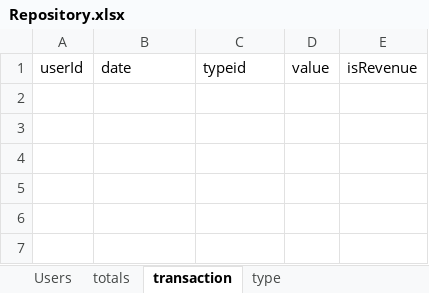
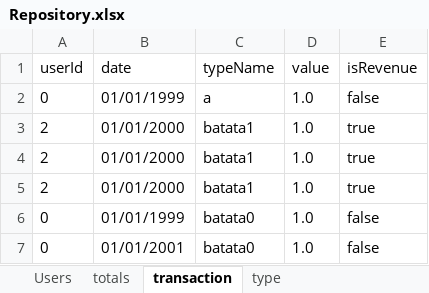
Before and after one commit to LordRufas/expensesV2, an Excel workbook: expensesv2/data/Repository.xlsx, sheet transaction, drawn as a sheet; values as stored, in another font and other column widths than the file's, no borders; the diff names each change by its address in the sheet, - before the commit and + after, or states it on an @@ line.

```diff
--- a/expensesv2/data/Repository.xlsx (sheet transaction)
+++ b/expensesv2/data/Repository.xlsx (sheet transaction)
-C1: typeid
+C1: typeName
+row 2: 0 | 01/01/1999 | a | 1.0 | false
+row 3: 2 | 01/01/2000 | batata1 | 1.0 | true
+row 4: 2 | 01/01/2000 | batata1 | 1.0 | true
+row 5: 2 | 01/01/2000 | batata1 | 1.0 | true
+row 6: 0 | 01/01/1999 | batata0 | 1.0 | false
+row 7: 0 | 01/01/2001 | batata0 | 1.0 | false
```
Also changed, not shown: sheet totals, sheet type, sheet Users, expensesv2/data/Repository_Test.xlsx, 42 other files.
